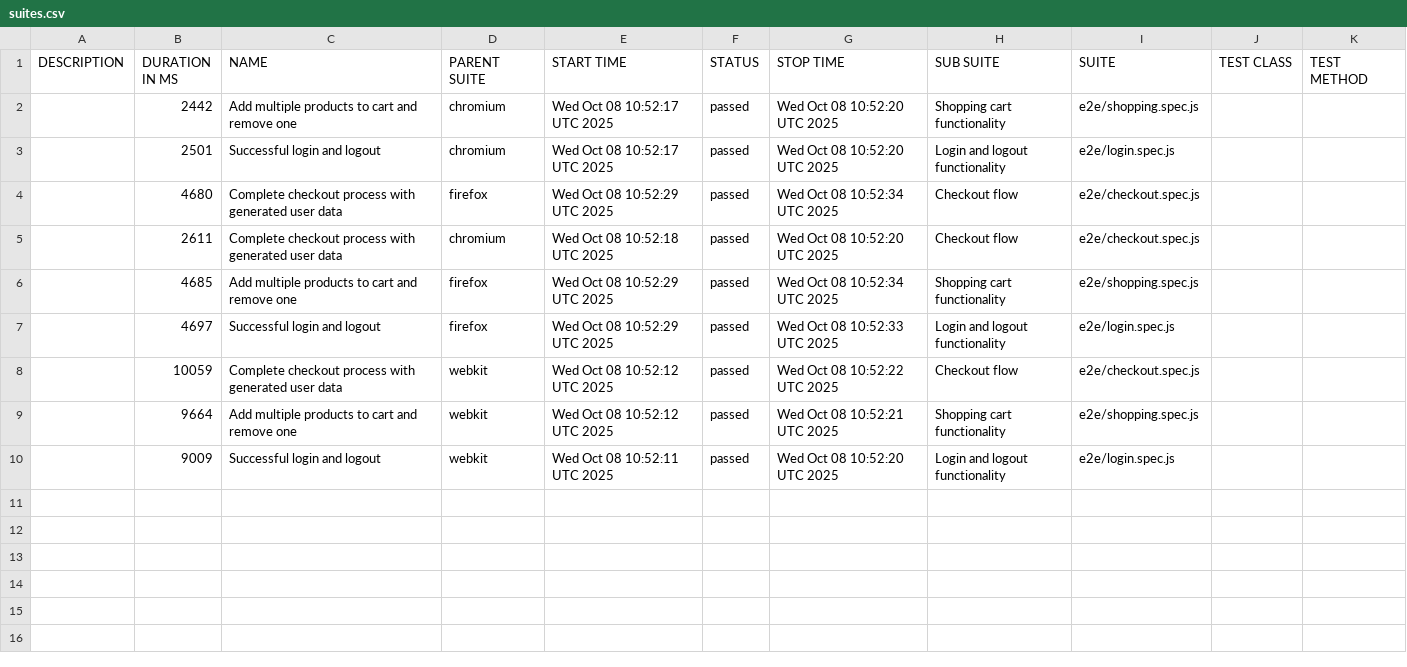
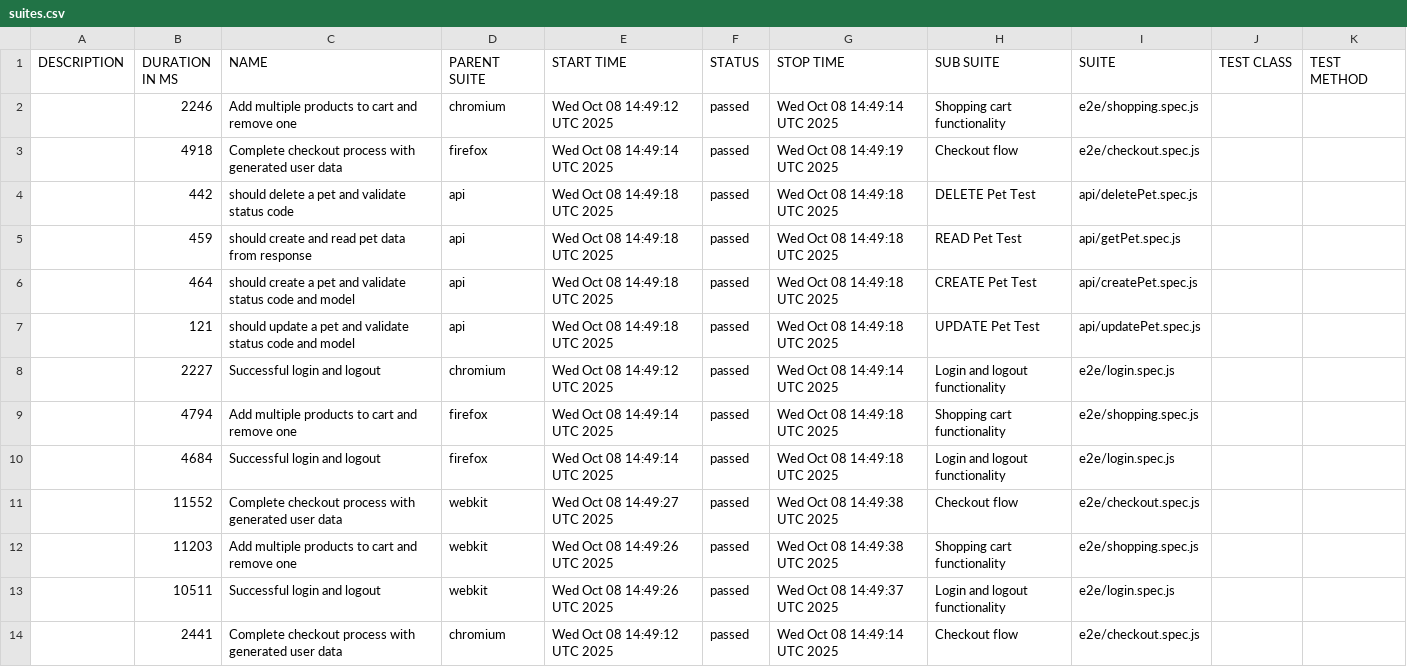
Before and after one commit to Polishevskyi/js_web, a CSV file: 11/data/suites.csv, drawn as a sheet.

```diff
--- a/11/data/suites.csv
+++ b/11/data/suites.csv
@@ -1,10 +1,14 @@
 "DESCRIPTION","DURATION IN MS","NAME","PARENT SUITE","START TIME","STATUS","STOP TIME","SUB SUITE","SUITE","TEST CLASS","TEST METHOD"
-"","2442","Add multiple products to cart and remove one","chromium","Wed Oct 08 10:52:17 UTC 2025","passed","Wed Oct 08 10:52:20 UTC 2025","Shopping cart functionality","e2e/shopping.spec.js","",""
-"","2501","Successful login and logout","chromium","Wed Oct 08 10:52:17 UTC 2025","passed","Wed Oct 08 10:52:20 UTC 2025","Login and logout functionality","e2e/login.spec.js","",""
-"","4680","Complete checkout process with generated user data","firefox","Wed Oct 08 10:52:29 UTC 2025","passed","Wed Oct 08 10:52:34 UTC 2025","Checkout flow","e2e/checkout.spec.js","",""
-"","2611","Complete checkout process with generated user data","chromium","Wed Oct 08 10:52:18 UTC 2025","passed","Wed Oct 08 10:52:20 UTC 2025","Checkout flow","e2e/checkout.spec.js","",""
-"","4685","Add multiple products to cart and remove one","firefox","Wed Oct 08 10:52:29 UTC 2025","passed","Wed Oct 08 10:52:34 UTC 2025","Shopping cart functionality","e2e/shopping.spec.js","",""
-"","4697","Successful login and logout","firefox","Wed Oct 08 10:52:29 UTC 2025","passed","Wed Oct 08 10:52:33 UTC 2025","Login and logout functionality","e2e/login.spec.js","",""
-"","10059","Complete checkout process with generated user data","webkit","Wed Oct 08 10:52:12 UTC 2025","passed","Wed Oct 08 10:52:22 UTC 2025","Checkout flow","e2e/checkout.spec.js","",""
-"","9664","Add multiple products to cart and remove one","webkit","Wed Oct 08 10:52:12 UTC 2025","passed","Wed Oct 08 10:52:21 UTC 2025","Shopping cart functionality","e2e/shopping.spec.js","",""
-"","9009","Successful login and logout","webkit","Wed Oct 08 10:52:11 UTC 2025","passed","Wed Oct 08 10:52:20 UTC 2025","Login and logout functionality","e2e/login.spec.js","",""
+"","2246","Add multiple products to cart and remove one","chromium","Wed Oct 08 14:49:12 UTC 2025","passed","Wed Oct 08 14:49:14 UTC 2025","Shopping cart functionality","e2e/shopping.spec.js","",""
+"","4918","Complete checkout process with generated user data","firefox","Wed Oct 08 14:49:14 UTC 2025","passed","Wed Oct 08 14:49:19 UTC 2025","Checkout flow","e2e/checkout.spec.js","",""
+"","442","should delete a pet and validate status code","api","Wed Oct 08 14:49:18 UTC 2025","passed","Wed Oct 08 14:49:18 UTC 2025","DELETE Pet Test","api/deletePet.spec.js","",""
+"","459","should create and read pet data from response","api","Wed Oct 08 14:49:18 UTC 2025","passed","Wed Oct 08 14:49:18 UTC 2025","READ Pet Test","api/getPet.spec.js","",""
+"","464","should create a pet and validate status code and model","api","Wed Oct 08 14:49:18 UTC 2025","passed","Wed Oct 08 14:49:18 UTC 2025","CREATE Pet Test","api/createPet.spec.js","",""
+"","121","should update a pet and validate status code and model","api","Wed Oct 08 14:49:18 UTC 2025","passed","Wed Oct 08 14:49:18 UTC 2025","UPDATE Pet Test","api/updatePet.spec.js","",""
+"","2227","Successful login and logout","chromium","Wed Oct 08 14:49:12 UTC 2025","passed","Wed Oct 08 14:49:14 UTC 2025","Login and logout functionality","e2e/login.spec.js","",""
+"","4794","Add multiple products to cart and remove one","firefox","Wed Oct 08 14:49:14 UTC 2025","passed","Wed Oct 08 14:49:18 UTC 2025","Shopping cart functionality","e2e/shopping.spec.js","",""
+"","4684","Successful login and logout","firefox","Wed Oct 08 14:49:14 UTC 2025","passed","Wed Oct 08 14:49:18 UTC 2025","Login and logout functionality","e2e/login.spec.js","",""
+"","11552","Complete checkout process with generated user data","webkit","Wed Oct 08 14:49:27 UTC 2025","passed","Wed Oct 08 14:49:38 UTC 2025","Checkout flow","e2e/checkout.spec.js","",""
+"","11203","Add multiple products to cart and remove one","webkit","Wed Oct 08 14:49:26 UTC 2025","passed","Wed Oct 08 14:49:38 UTC 2025","Shopping cart functionality","e2e/shopping.spec.js","",""
+"","10511","Successful login and logout","webkit","Wed Oct 08 14:49:26 UTC 2025","passed","Wed Oct 08 14:49:37 UTC 2025","Login and logout functionality","e2e/login.spec.js","",""
+"","2441","Complete checkout process with generated user data","chromium","Wed Oct 08 14:49:12 UTC 2025","passed","Wed Oct 08 14:49:14 UTC 2025","Checkout flow","e2e/checkout.spec.js","",""
```
Also changed, not shown: 56 other files.
